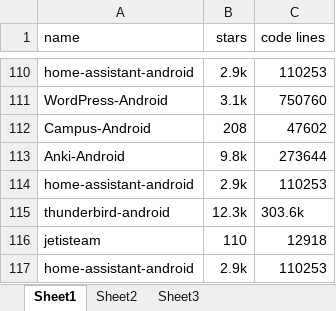
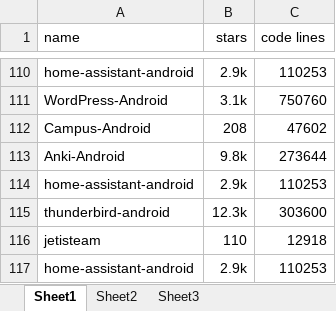
Before and after one commit to good-good-create/DroidPalette, an Excel workbook: emprical_info.xlsx, sheet Sheet1, drawn as a sheet; only a part is shown, gaps mark what is left out; values as stored, in another font and other column widths than the file's, no borders; the diff covers the shown part only; the diff names each change by its address in the sheet, - before the commit and + after, or states it on an @@ line.

```diff
--- a/emprical_info.xlsx (sheet Sheet1)
+++ b/emprical_info.xlsx (sheet Sheet1)
-C115 (code lines): 303.6k
+C115 (code lines): 303600
```
Also changed, not shown: 9 edited cells elsewhere in this sheet.
